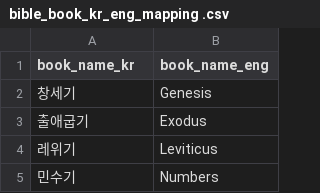
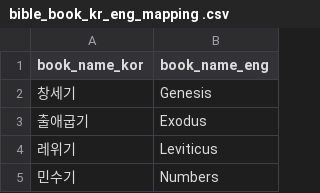
Before and after one commit to dannypark95/Bible-Slide-Generator, a CSV file: data/bible_book_kr_eng_mapping .csv, drawn as a sheet; only a part is shown.

Commit message:
update: bible_kor_eng_mapping column name

```diff
--- a/data/bible_book_kr_eng_mapping .csv
+++ b/data/bible_book_kr_eng_mapping .csv
@@ -1,2 +1,2 @@
-book_name_kr,book_name_eng
+book_name_kor,book_name_eng
 창세기,Genesis
```
